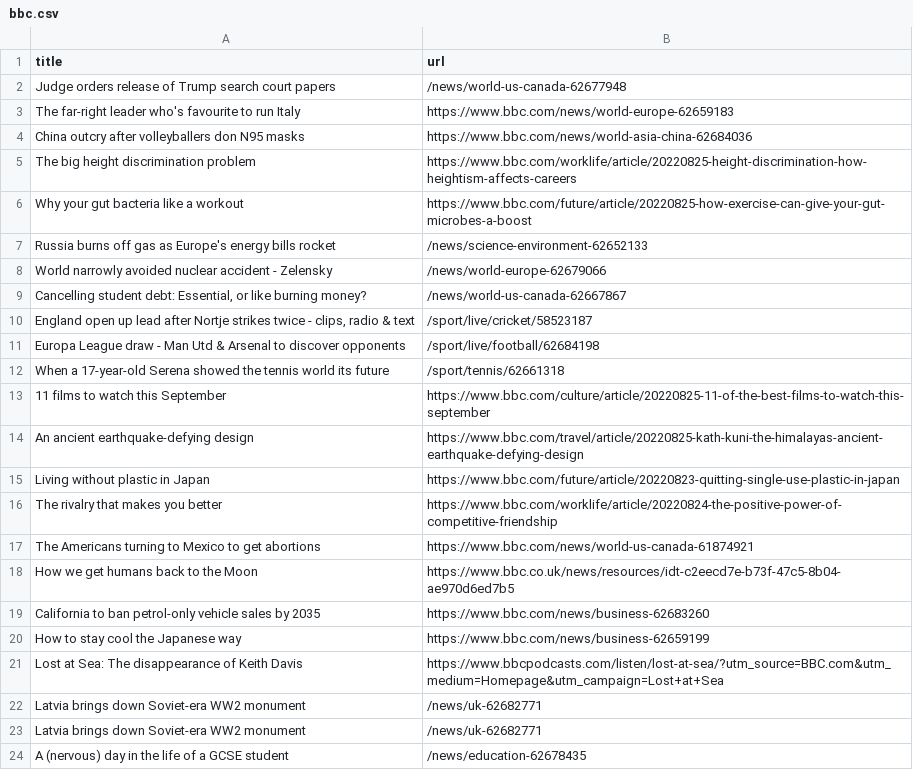
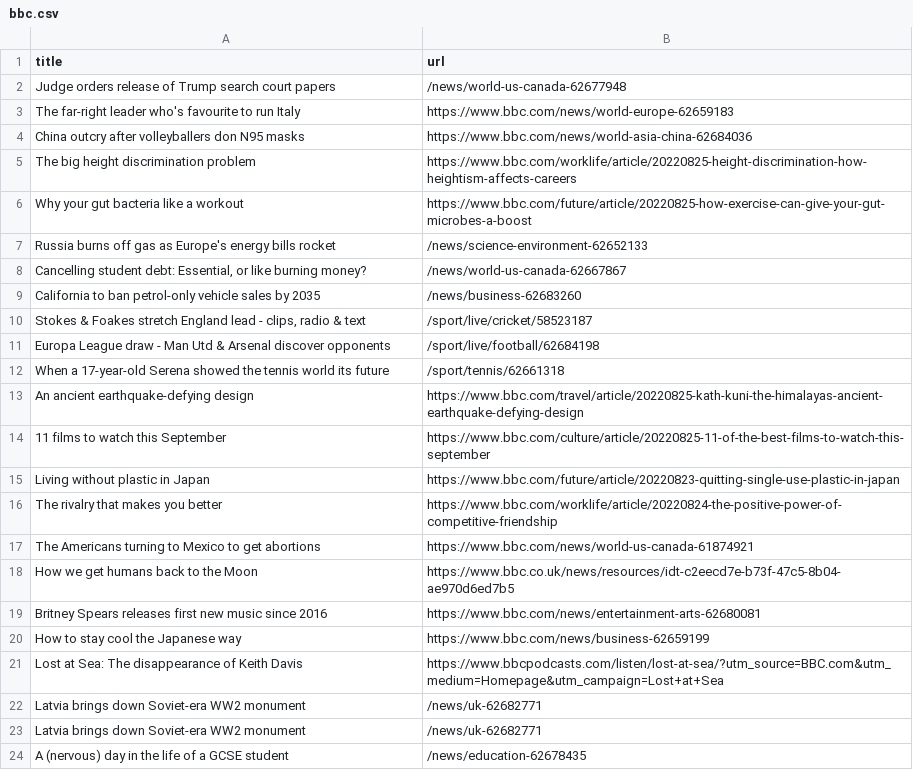
Before and after one commit to yikchun-l/bbc-scraper-tutorial, a CSV file: bbc.csv, drawn as a sheet; only a part is shown.

```diff
--- a/bbc.csv
+++ b/bbc.csv
@@ -7,9 +7,9 @@ Why your gut bacteria like a workout,https://www.bbc.com/future/article/20220825
 Russia burns off gas as Europe's energy bills rocket,/news/science-environment-62652133
-World narrowly avoided nuclear accident - Zelensky,/news/world-europe-62679066
 "Cancelling student debt: Essential, or like burning money?",/news/world-us-canada-62667867
-"England open up lead after Nortje strikes twice - clips, radio & text",/sport/live/cricket/58523187
-Europa League draw - Man Utd & Arsenal to discover opponents,/sport/live/football/62684198
+California to ban petrol-only vehicle sales by 2035,/news/business-62683260
+"Stokes & Foakes stretch England lead - clips, radio & text",/sport/live/cricket/58523187
+Europa League draw - Man Utd & Arsenal discover opponents,/sport/live/football/62684198
 When a 17-year-old Serena showed the tennis world its future,/sport/tennis/62661318
+An ancient earthquake-defying design,https://www.bbc.com/travel/article/20220825-kath-kuni-the-himalayas-ancient-earthquake-defying-design
 11 films to watch this September,https://www.bbc.com/culture/article/20220825-11-of-the-best-films-to-watch-this-september
-An ancient earthquake-defying design,https://www.bbc.com/travel/article/20220825-kath-kuni-the-himalayas-ancient-earthquake-defying-design
 Living without plastic in Japan,https://www.bbc.com/future/article/20220823-quitting-single-use-plastic-in-japan
@@ -18,3 +18,3 @@ The Americans turning to Mexico to get abortions,https://www.bbc.com/news/world-
 How we get humans back to the Moon,https://www.bbc.co.uk/news/resources/idt-c2eecd7e-b73f-47c5-8b04-ae970d6ed7b5
-California to ban petrol-only vehicle sales by 2035,https://www.bbc.com/news/business-62683260
+Britney Spears releases first new music since 2016,https://www.bbc.com/news/entertainment-arts-62680081
 How to stay cool the Japanese way,https://www.bbc.com/news/business-62659199
```
